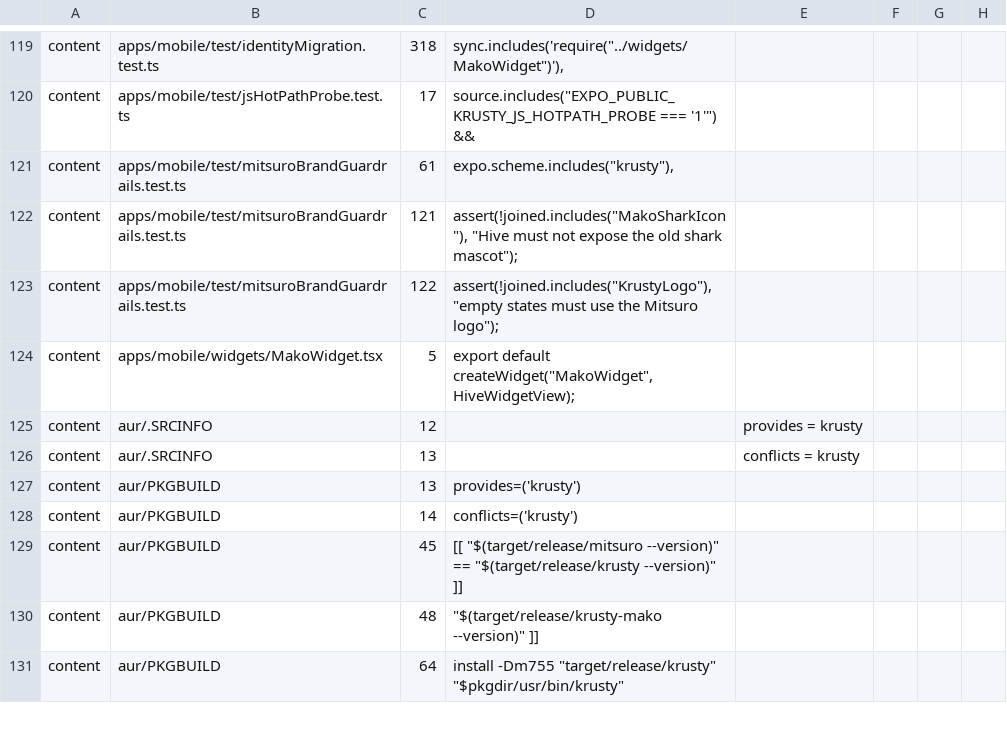
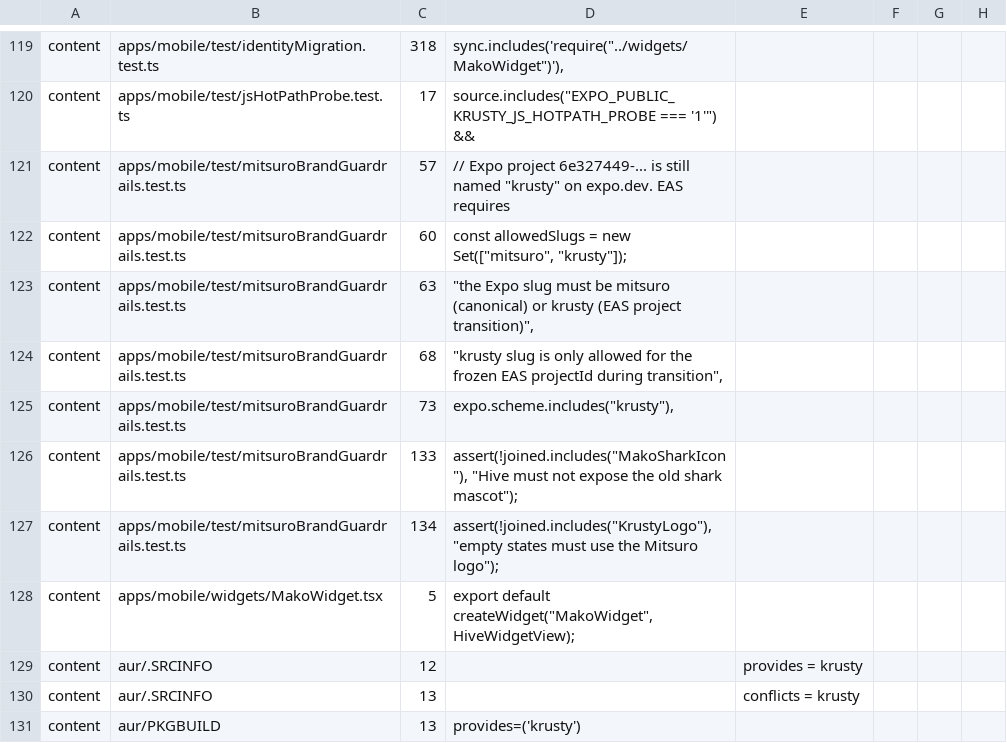
Before and after one commit to honeycomb-Technologies/Krusty, a TSV file: scripts/canonical-name-compatibility.tsv, drawn as a sheet; only a part is shown, gaps mark what is left out; the shorter side is filled out with more unchanged rows.

Commit message:
fix(ci): reconcile Expo slug transition with brand guardrails
EAS requires app.json slug to match the existing Expo project (krusty)
for projectId 6e327449-..., while product display name and deep-link
scheme remain Mitsuro-first. Update brand guardrails to allow that
documented transition instead of fighting EAS builds.

```diff
--- a/scripts/canonical-name-compatibility.tsv
+++ b/scripts/canonical-name-compatibility.tsv
@@ -120,5 +120,9 @@ content	apps/mobile/test/identityMigration.test.ts	318	      sync.includes('requ
 content	apps/mobile/test/jsHotPathProbe.test.ts	17	      source.includes("EXPO_PUBLIC_KRUSTY_JS_HOTPATH_PROBE === '1'") &&
-content	apps/mobile/test/mitsuroBrandGuardrails.test.ts	61	      expo.scheme.includes("krusty"),
-content	apps/mobile/test/mitsuroBrandGuardrails.test.ts	121	  assert(!joined.includes("MakoSharkIcon"), "Hive must not expose the old shark mascot");
-content	apps/mobile/test/mitsuroBrandGuardrails.test.ts	122	  assert(!joined.includes("KrustyLogo"), "empty states must use the Mitsuro logo");
+content	apps/mobile/test/mitsuroBrandGuardrails.test.ts	57	  // Expo project 6e327449-... is still named "krusty" on expo.dev. EAS requires
+content	apps/mobile/test/mitsuroBrandGuardrails.test.ts	60	  const allowedSlugs = new Set(["mitsuro", "krusty"]);
+content	apps/mobile/test/mitsuroBrandGuardrails.test.ts	63	    "the Expo slug must be mitsuro (canonical) or krusty (EAS project transition)",
+content	apps/mobile/test/mitsuroBrandGuardrails.test.ts	68	    "krusty slug is only allowed for the frozen EAS projectId during transition",
+content	apps/mobile/test/mitsuroBrandGuardrails.test.ts	73	      expo.scheme.includes("krusty"),
+content	apps/mobile/test/mitsuroBrandGuardrails.test.ts	133	  assert(!joined.includes("MakoSharkIcon"), "Hive must not expose the old shark mascot");
+content	apps/mobile/test/mitsuroBrandGuardrails.test.ts	134	  assert(!joined.includes("KrustyLogo"), "empty states must use the Mitsuro logo");
 content	apps/mobile/widgets/MakoWidget.tsx	5	export default createWidget("MakoWidget", HiveWidgetView);
```
Also changed, not shown: 1 other file.
